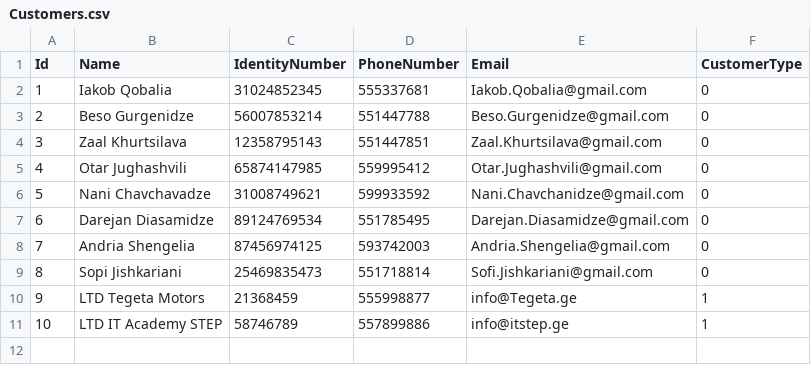
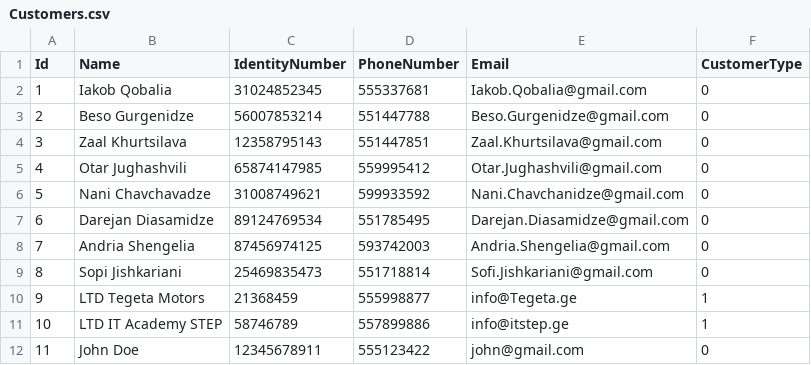
Before and after one commit to IrakliGvishiani/ConsoleApp4, a CSV file: Data/Customers.csv, drawn as a sheet.

```diff
--- a/Data/Customers.csv
+++ b/Data/Customers.csv
@@ -11 +11,2 @@ Id,Name,IdentityNumber,PhoneNumber,Email,CustomerType
 10,LTD IT Academy STEP,58746789,557899886,info@itstep.ge,1
+11,John Doe,12345678911,555123422,john@gmail.com,0
```
Also changed, not shown: 7 other files.
